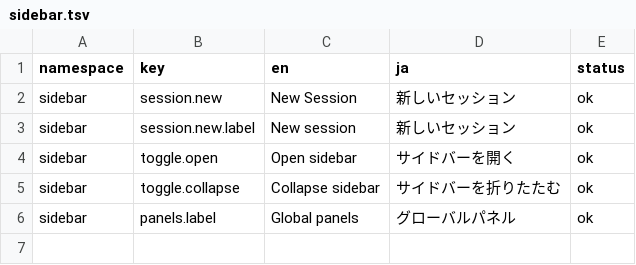
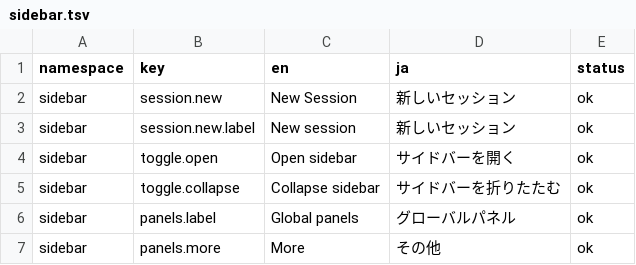
Before and after one commit to hokosugi/dsh-locale-ja, a TSV file: review/sidebar.tsv, drawn as a sheet.

Commit message:
DSH 0.2.1-rc.5 に追従: 辞書を 62 名前空間 / 2768 キーに更新 (entryCustomization 5 キー、conversation/sidebar/sidebarRight 各 1 キー)、actions を v5 に更新して Node 20 警告を解消

```diff
--- a/review/sidebar.tsv
+++ b/review/sidebar.tsv
@@ -6 +6,2 @@ sidebar	toggle.collapse	Collapse sidebar	サイドバーを折りたたむ	ok
 sidebar	panels.label	Global panels	グローバルパネル	ok
+sidebar	panels.more	More	その他	ok
```
Also changed, not shown: review/conversation.tsv, review/ja.tsv, 18 other files.
